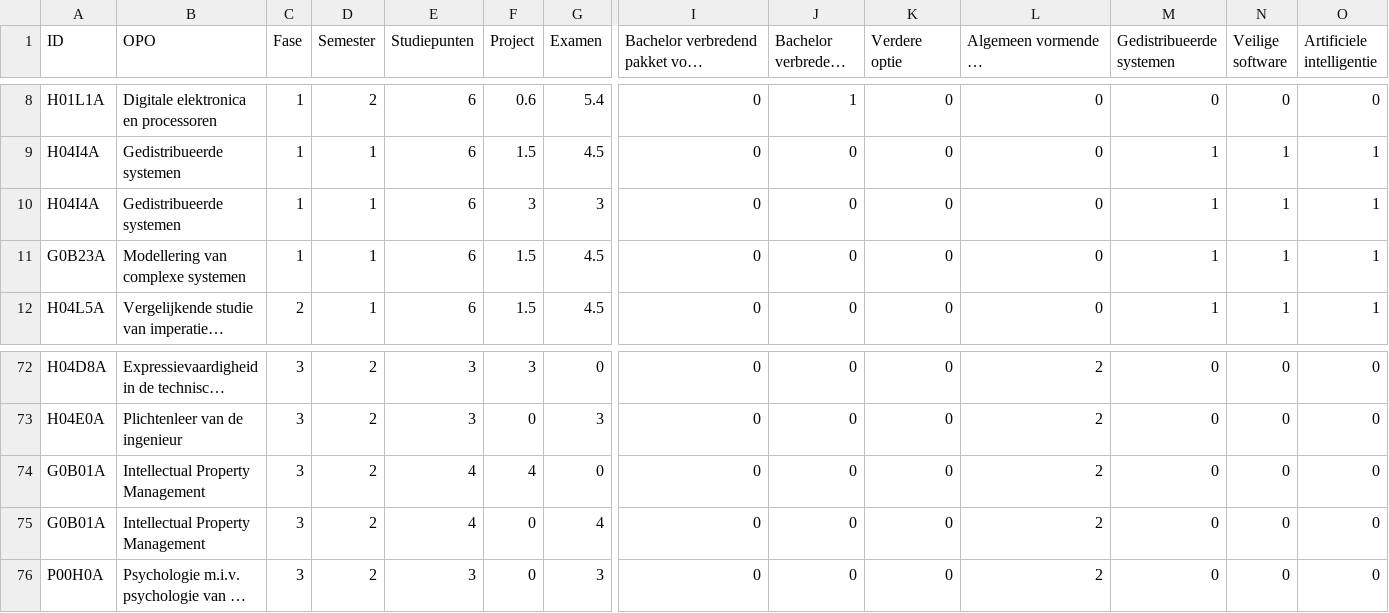
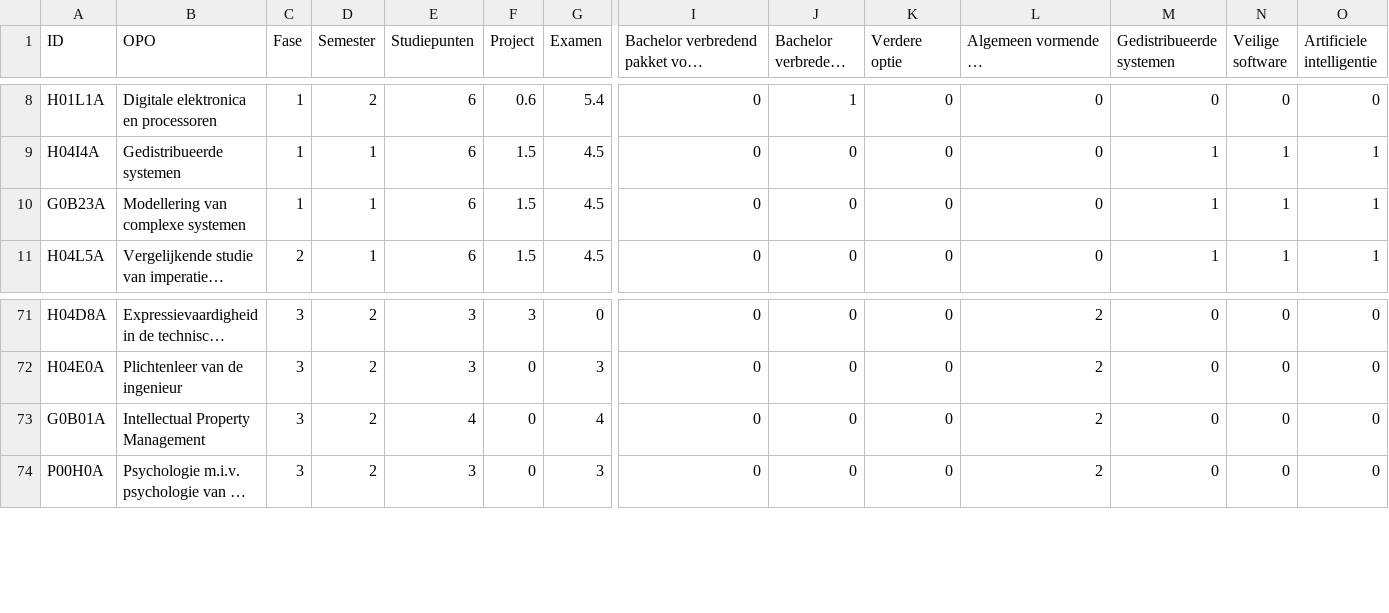
Before and after one commit to Robbec/Infovis1718, a CSV file: cw-6-tijdelijk.csv, drawn as a sheet; only a part is shown, gaps mark what is left out; long unchanged cells end in …; rows hold the shown columns only; the diff names each change by its address in the sheet, - before the commit and + after, or states it on an @@ line.

Commit message:
versies verwijderd

```diff
--- a/cw-6-tijdelijk.csv
+++ b/cw-6-tijdelijk.csv
-row 10: H04I4A | Gedistribueerde systemen | 1 | 1 | 6 | 3 | 3 | 0 | 0 | 0 | 0 | 1 | 1 | 1
-row 74: G0B01A | Intellectual Property Management | 3 | 2 | 4 | 4 | 0 | 0 | 0 | 0 | 2 | 0 | 0 | 0
```
